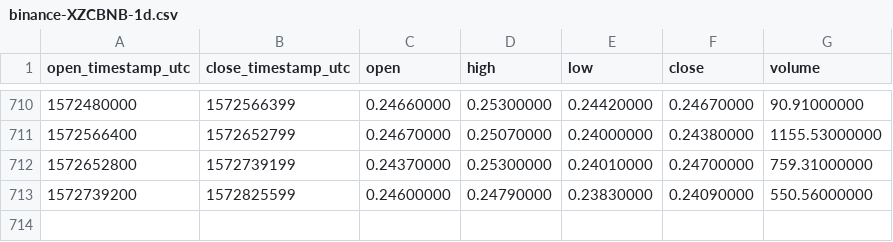
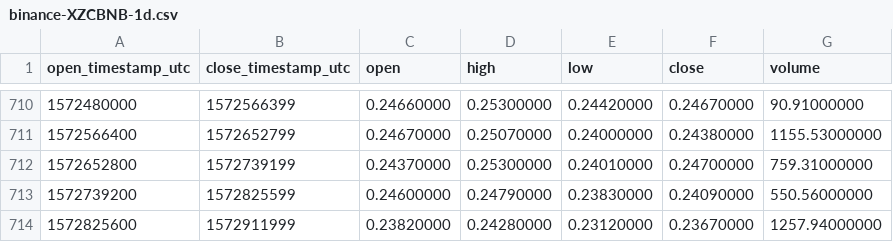
Before and after one commit to cryptobigbro/binance-XZCBNB, a CSV file: binance-XZCBNB-1d.csv, drawn as a sheet; only a part is shown, gaps mark what is left out; the diff names each change by its address in the sheet, - before the commit and + after, or states it on an @@ line.

Commit message:
Update OHLCV data.

```diff
--- a/binance-XZCBNB-1d.csv
+++ b/binance-XZCBNB-1d.csv
+row 714: 1572825600 | 1572911999 | 0.23820000 | 0.24280000 | 0.23120000 | 0.23670000 | 1257.94000000
```
Also changed, not shown: 1 other file.
